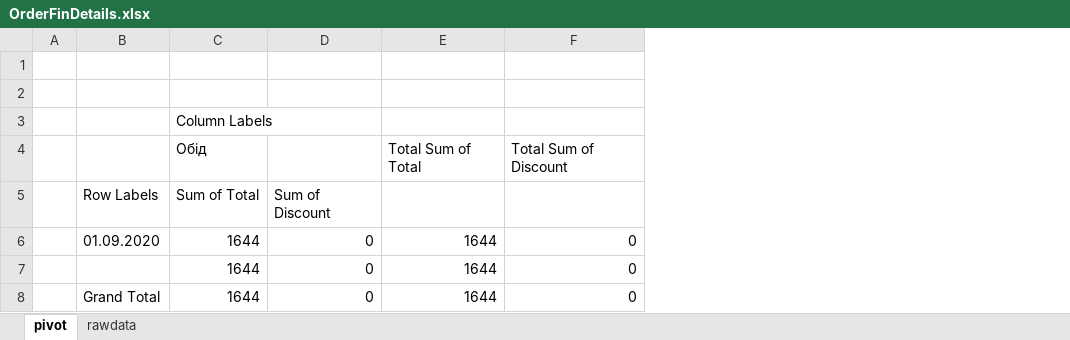
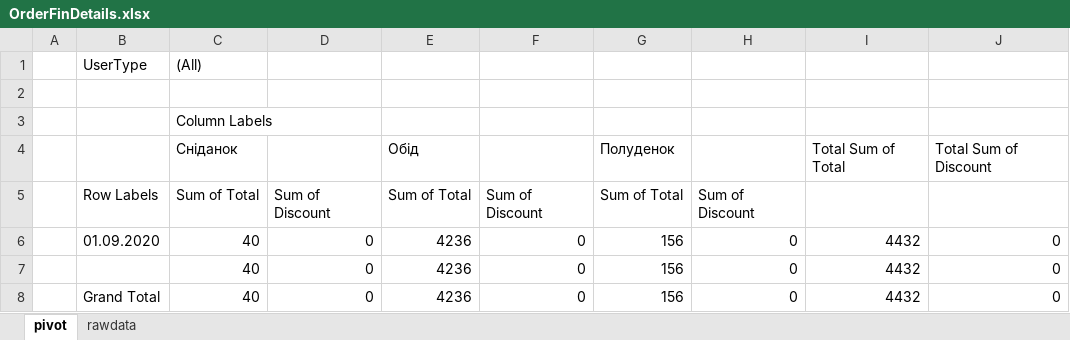
Before and after one commit to Yurik72/catering, an Excel workbook: CateringPro/Templates/OrderFinDetails.xlsx, sheet pivot, drawn as a sheet; values as stored, in another font and other column widths than the file's, no borders; removed rows and columns are numbered as before the commit, all else as after; the diff names each change by its address in the sheet, - before the commit and + after, or states it on an @@ line.

```diff
--- a/CateringPro/Templates/OrderFinDetails.xlsx (sheet pivot)
+++ b/CateringPro/Templates/OrderFinDetails.xlsx (sheet pivot)
-column E, rows 4-8: Total Sum of Total |  | 1644 | 1644 | 1644
+column E, rows 4-8: Обід | Sum of Total | 4236 | 4236 | 4236
+column F, rows 5-8: Sum of Discount | 0 | 0 | 0
+column G, rows 4-8: Полуденок | Sum of Total | 156 | 156 | 156
+column H, rows 5-8: Sum of Discount | 0 | 0 | 0
+column I, rows 4-8: Total Sum of Total |  | 4432 | 4432 | 4432
-row 1: (empty)
+row 1:  | UserType | (All)
-C4: Обід
+C4: Сніданок
-C6:C8: 1644
+C6:C8: 40
```
Also changed, not shown: sheet rawdata, 13 other files.
